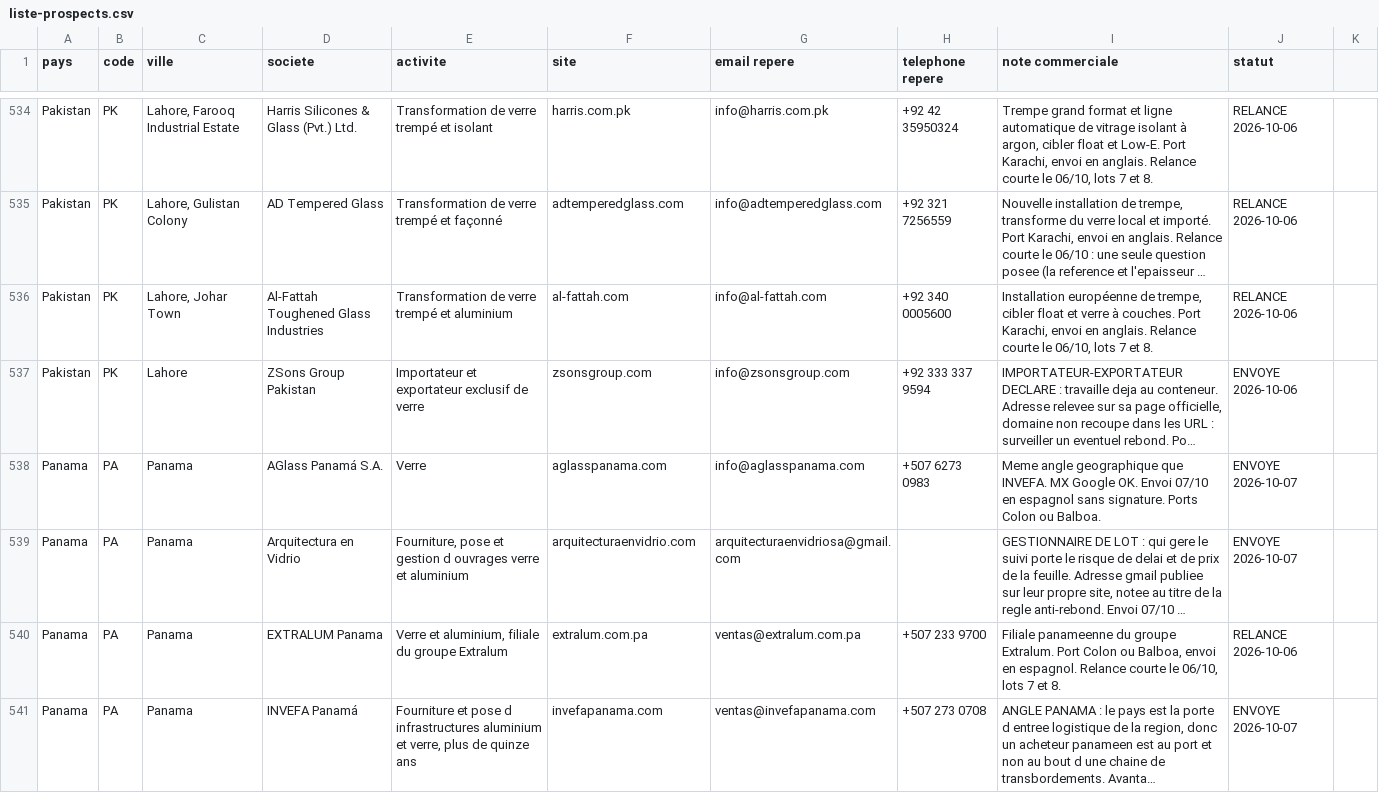
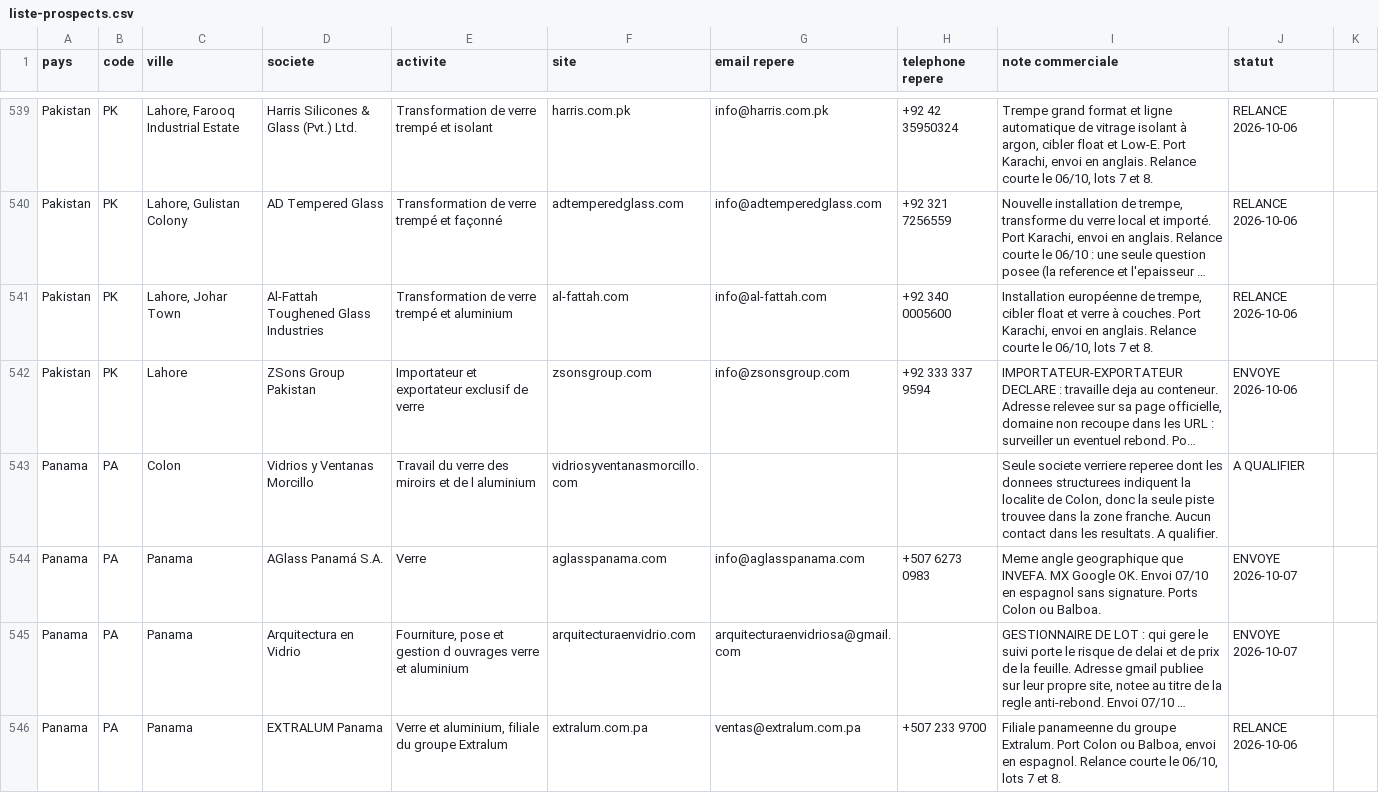
Before and after one commit to dgjmfrbv4k-lab/NOXEM-GROUP, a CSV file: campagne-conteneur-20-open-top/prospection/liste-prospects.csv, drawn as a sheet; only a part is shown, gaps mark what is left out; the shorter side is filled out with more unchanged rows; long unchanged cells end in …; the diff covers the shown part only; the diff names each change by its address in the sheet, - before the commit and + after, or states it on an @@ line.

```diff
--- a/campagne-conteneur-20-open-top/prospection/liste-prospects.csv
+++ b/campagne-conteneur-20-open-top/prospection/liste-prospects.csv
+row 543: Panama | PA | Colon | Vidrios y Ventanas Morcillo | Travail du verre des miroirs et de l aluminium | vidriosyventanasmorcillo.com |  |  | Seule societe verriere reperee dont les donnees structurees indiquent la localite de Colon, donc la seule piste trouvee dans la zone franche. Aucun contact dans les resultats. A qualifier. | A QUALIFIER
```
Also changed, not shown: 7 added rows elsewhere in this file, 2 other files.
